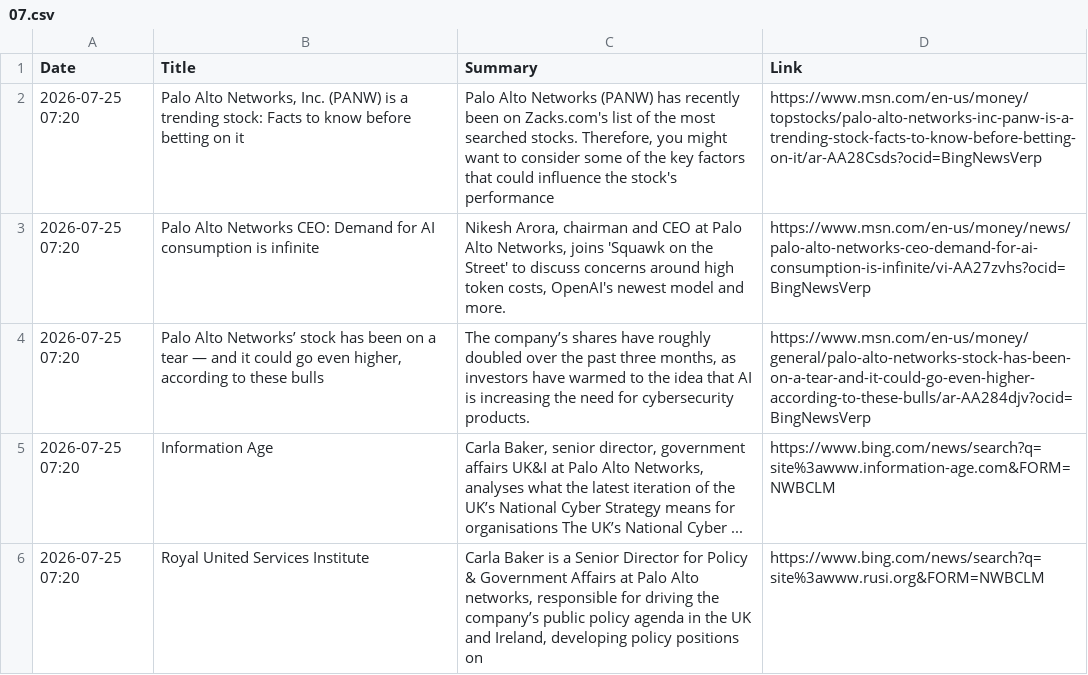
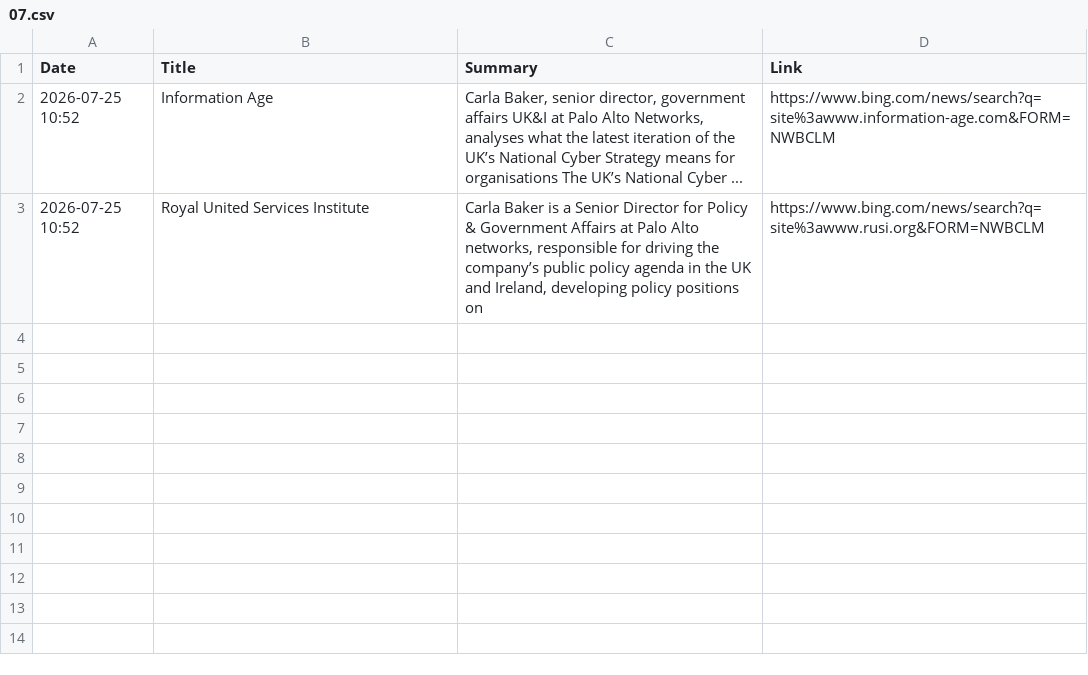
Before and after one commit to ashnaHPR/HPRxPANW-UK-tracker, a CSV file: summaries/monthly/2026/07.csv, drawn as a sheet.

```diff
--- a/summaries/monthly/2026/07.csv
+++ b/summaries/monthly/2026/07.csv
@@ -1,6 +1,3 @@
 Date,Title,Summary,Link
-2026-07-25 07:20,"Palo Alto Networks, Inc. (PANW) is a trending stock: Facts to know before betting on it","Palo Alto Networks (PANW) has recently been on Zacks.com's list of the most searched stocks. Therefore, you might want to consider some of the key factors that could influence the stock's performance",https://www.msn.com/en-us/money/topstocks/palo-alto-networks-inc-panw-is-a-trending-stock-facts-to-know-before-betting-on-it/ar-AA28Csds?ocid=BingNewsVerp
-2026-07-25 07:20,Palo Alto Networks CEO: Demand for AI consumption is infinite,"Nikesh Arora, chairman and CEO at Palo Alto Networks, joins 'Squawk on the Street' to discuss concerns around high token costs, OpenAI's newest model and more.",https://www.msn.com/en-us/money/news/palo-alto-networks-ceo-demand-for-ai-consumption-is-infinite/vi-AA27zvhs?ocid=BingNewsVerp
-2026-07-25 07:20,"Palo Alto Networks’ stock has been on a tear — and it could go even higher, according to these bulls","The company’s shares have roughly doubled over the past three months, as investors have warmed to the idea that AI is increasing the need for cybersecurity products.",https://www.msn.com/en-us/money/general/palo-alto-networks-stock-has-been-on-a-tear-and-it-could-go-even-higher-according-to-these-bulls/ar-AA284djv?ocid=BingNewsVerp
-2026-07-25 07:20,Information Age,"Carla Baker, senior director, government affairs UK&I at Palo Alto Networks, analyses what the latest iteration of the UK’s National Cyber Strategy means for organisations The UK’s National Cyber ...",https://www.bing.com/news/search?q=site%3awww.information-age.com&FORM=NWBCLM
-2026-07-25 07:20,Royal United Services Institute,"Carla Baker is a Senior Director for Policy & Government Affairs at Palo Alto networks, responsible for driving the company’s public policy agenda in the UK and Ireland, developing policy positions on",https://www.bing.com/news/search?q=site%3awww.rusi.org&FORM=NWBCLM
+2026-07-25 10:52,Information Age,"Carla Baker, senior director, government affairs UK&I at Palo Alto Networks, analyses what the latest iteration of the UK’s National Cyber Strategy means for organisations The UK’s National Cyber ...",https://www.bing.com/news/search?q=site%3awww.information-age.com&FORM=NWBCLM
+2026-07-25 10:52,Royal United Services Institute,"Carla Baker is a Senior Director for Policy & Government Affairs at Palo Alto networks, responsible for driving the company’s public policy agenda in the UK and Ireland, developing policy positions on",https://www.bing.com/news/search?q=site%3awww.rusi.org&FORM=NWBCLM
```
Also changed, not shown: summaries/weekly/summary.csv, 1 other file.
